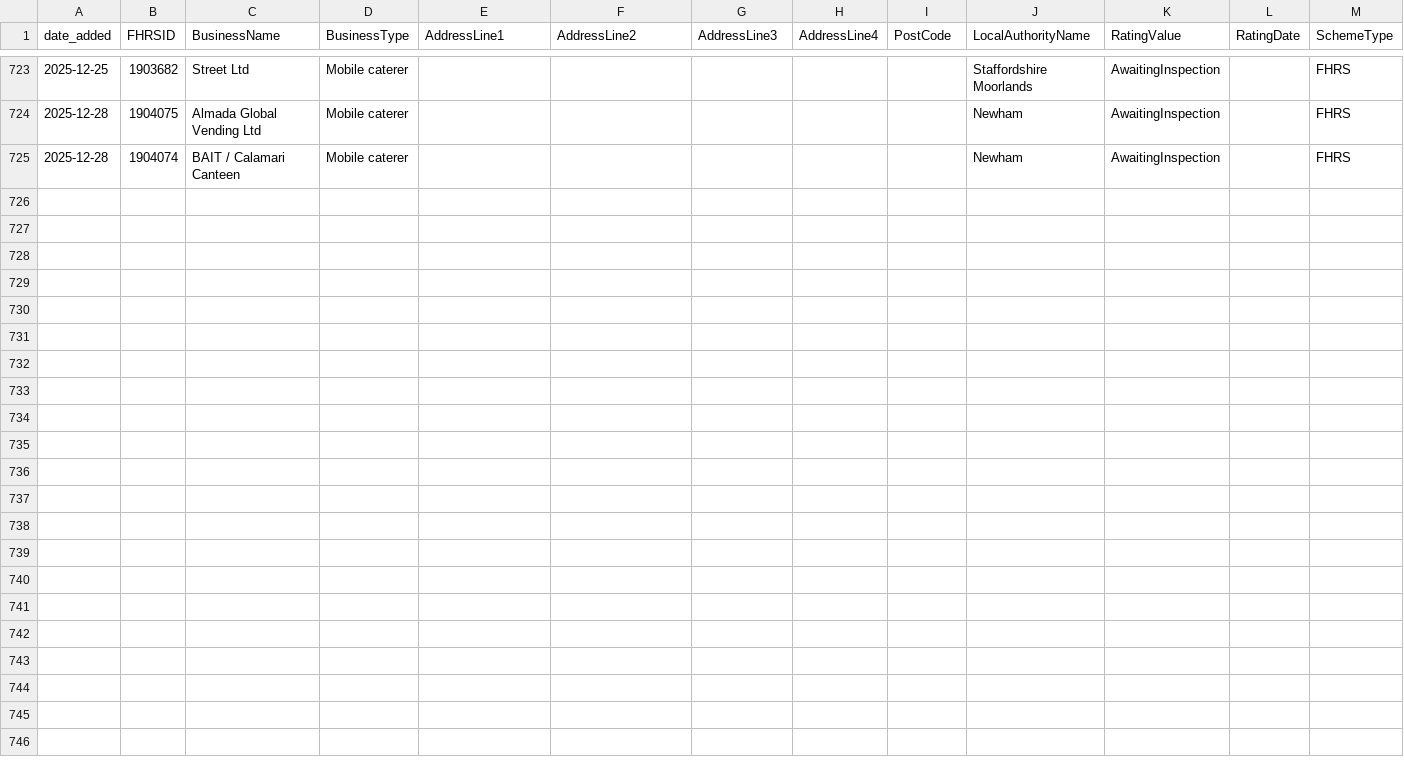
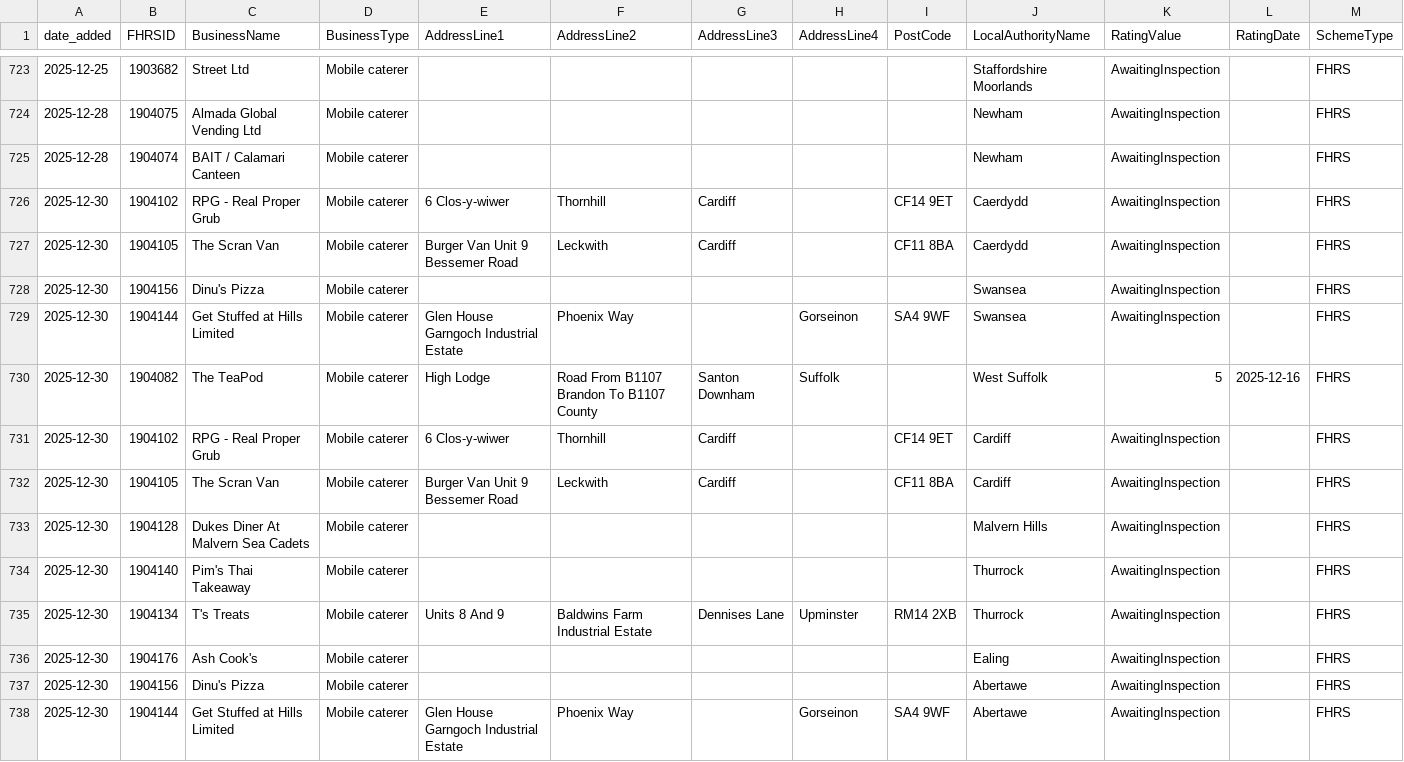
Before and after one commit to AP-Dev-Tools/independent-food-business-pulse, a CSV file: data/cumulative/MOBILE/2025-12.csv, drawn as a sheet; only a part is shown, gaps mark what is left out; rows hold the shown columns only; the diff names each change by its address in the sheet, - before the commit and + after, or states it on an @@ line.

```diff
--- a/data/cumulative/MOBILE/2025-12.csv
+++ b/data/cumulative/MOBILE/2025-12.csv
+row 726: 2025-12-30 | 1904102 | RPG - Real Proper Grub | Mobile caterer | 6 Clos-y-wiwer | Thornhill | Cardiff |  | CF14 9ET | Caerdydd | AwaitingInspection |  | FHRS
+row 727: 2025-12-30 | 1904105 | The Scran Van | Mobile caterer | Burger Van Unit 9 Bessemer Road | Leckwith | Cardiff |  | CF11 8BA | Caerdydd | AwaitingInspection |  | FHRS
+row 728: 2025-12-30 | 1904156 | Dinu's Pizza | Mobile caterer |  |  |  |  |  | Swansea | AwaitingInspection |  | FHRS
+row 729: 2025-12-30 | 1904144 | Get Stuffed at Hills Limited | Mobile caterer | Glen House Garngoch Industrial Estate | Phoenix Way |  | Gorseinon | SA4 9WF | Swansea | AwaitingInspection |  | FHRS
+row 730: 2025-12-30 | 1904082 | The TeaPod | Mobile caterer | High Lodge | Road From B1107 Brandon To B1107 County | Santon Downham | Suffolk |  | West Suffolk | 5 | 2025-12-16 | FHRS
+row 731: 2025-12-30 | 1904102 | RPG - Real Proper Grub | Mobile caterer | 6 Clos-y-wiwer | Thornhill | Cardiff |  | CF14 9ET | Cardiff | AwaitingInspection |  | FHRS
+row 732: 2025-12-30 | 1904105 | The Scran Van | Mobile caterer | Burger Van Unit 9 Bessemer Road | Leckwith | Cardiff |  | CF11 8BA | Cardiff | AwaitingInspection |  | FHRS
+row 733: 2025-12-30 | 1904128 | Dukes Diner At Malvern Sea Cadets | Mobile caterer |  |  |  |  |  | Malvern Hills | AwaitingInspection |  | FHRS
+row 734: 2025-12-30 | 1904140 | Pim's Thai Takeaway | Mobile caterer |  |  |  |  |  | Thurrock | AwaitingInspection |  | FHRS
+row 735: 2025-12-30 | 1904134 | T's Treats | Mobile caterer | Units 8 And 9 | Baldwins Farm Industrial Estate | Dennises Lane | Upminster | RM14 2XB | Thurrock | AwaitingInspection |  | FHRS
+row 736: 2025-12-30 | 1904176 | Ash Cook's | Mobile caterer |  |  |  |  |  | Ealing | AwaitingInspection |  | FHRS
+row 737: 2025-12-30 | 1904156 | Dinu's Pizza | Mobile caterer |  |  |  |  |  | Abertawe | AwaitingInspection |  | FHRS
+row 738: 2025-12-30 | 1904144 | Get Stuffed at Hills Limited | Mobile caterer | Glen House Garngoch Industrial Estate | Phoenix Way |  | Gorseinon | SA4 9WF | Abertawe | AwaitingInspection |  | FHRS
```
Also changed, not shown: data/cumulative/HOTEL/2025-12.csv, data/cumulative/PUB_BAR/2025-12.csv, 10 other files.
